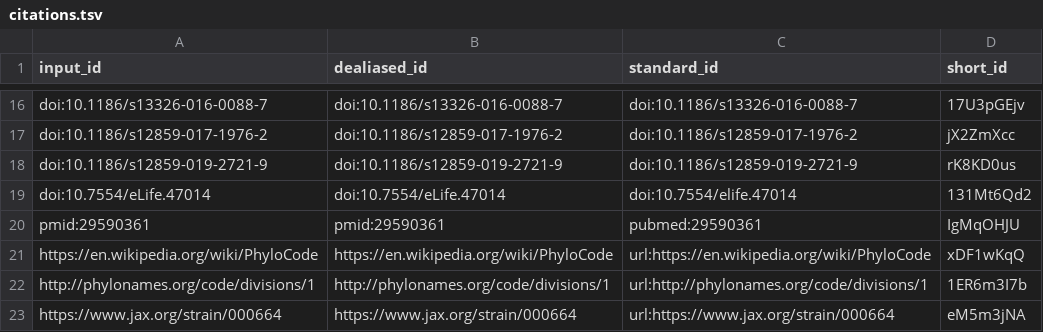
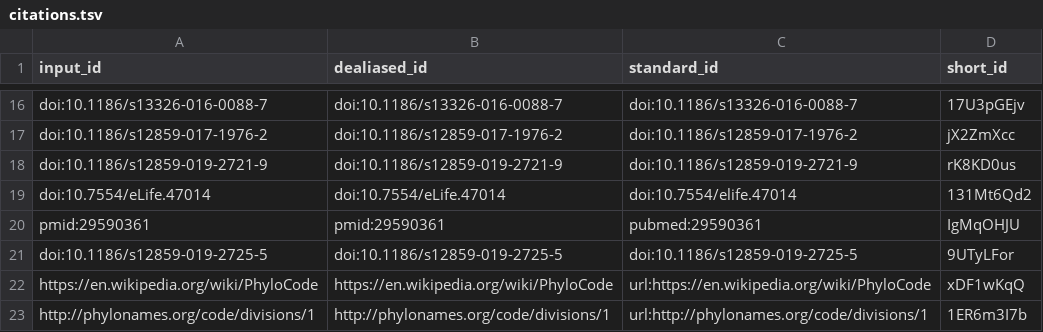
Before and after one commit to lubianat/technotype, a TSV file: citations.tsv, drawn as a sheet; only a part is shown, gaps mark what is left out; the shorter side is filled out with more unchanged rows.

```diff
--- a/citations.tsv
+++ b/citations.tsv
@@ -20,2 +20,3 @@ doi:10.7554/eLife.47014	doi:10.7554/eLife.47014	doi:10.7554/elife.47014	131Mt6Qd
 pmid:29590361	pmid:29590361	pubmed:29590361	IgMqOHJU
+doi:10.1186/s12859-019-2725-5	doi:10.1186/s12859-019-2725-5	doi:10.1186/s12859-019-2725-5	9UTyLFor
 https://en.wikipedia.org/wiki/PhyloCode	https://en.wikipedia.org/wiki/PhyloCode	url:https://en.wikipedia.org/wiki/PhyloCode	xDF1wKqQ
```
Also changed, not shown: 7 other files.
